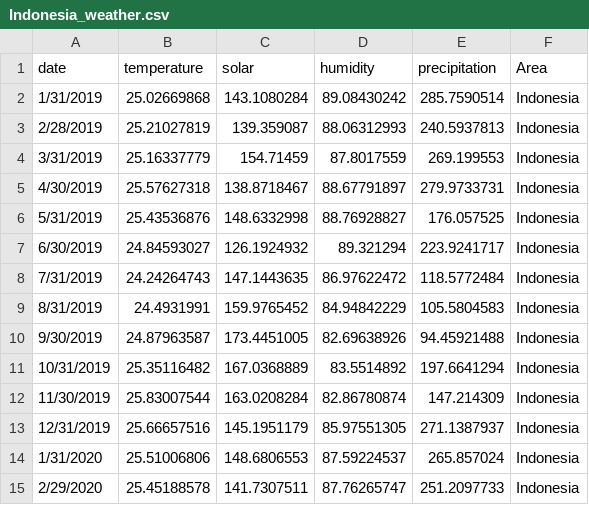
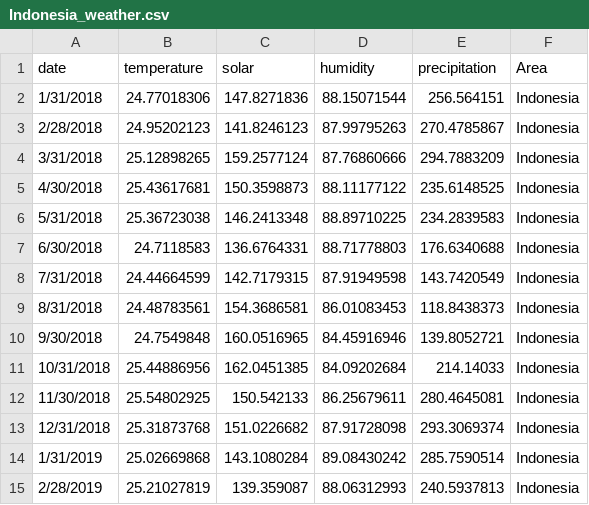
Before and after one commit to manhcuong0604/TFT-GreenPower-Forecasting, a CSV file: data/processed/All_weather_data/Indonesia_weather.csv, drawn as a sheet; only a part is shown; the shorter side is filled out with more unchanged rows; the diff names each change by its address in the sheet, - before the commit and + after, or states it on an @@ line.

Commit message:
update merged weather

```diff
--- a/data/processed/All_weather_data/Indonesia_weather.csv
+++ b/data/processed/All_weather_data/Indonesia_weather.csv
+row 2: 1/31/2018 | 24.77018306 | 147.8271836 | 88.15071544 | 256.564151 | Indonesia
+row 3: 2/28/2018 | 24.95202123 | 141.8246123 | 87.99795263 | 270.4785867 | Indonesia
+row 4: 3/31/2018 | 25.12898265 | 159.2577124 | 87.76860666 | 294.7883209 | Indonesia
+row 5: 4/30/2018 | 25.43617681 | 150.3598873 | 88.11177122 | 235.6148525 | Indonesia
+row 6: 5/31/2018 | 25.36723038 | 146.2413348 | 88.89710225 | 234.2839583 | Indonesia
+row 7: 6/30/2018 | 24.7118583 | 136.6764331 | 88.71778803 | 176.6340688 | Indonesia
+row 8: 7/31/2018 | 24.44664599 | 142.7179315 | 87.91949598 | 143.7420549 | Indonesia
+row 9: 8/31/2018 | 24.48783561 | 154.3686581 | 86.01083453 | 118.8438373 | Indonesia
+row 10: 9/30/2018 | 24.7549848 | 160.0516965 | 84.45916946 | 139.8052721 | Indonesia
+row 11: 10/31/2018 | 25.44886956 | 162.0451385 | 84.09202684 | 214.14033 | Indonesia
+row 12: 11/30/2018 | 25.54802925 | 150.542133 | 86.25679611 | 280.4645081 | Indonesia
+row 13: 12/31/2018 | 25.31873768 | 151.0226682 | 87.91728098 | 293.3069374 | Indonesia
```
Also changed, not shown: data/processed/All_weather_data/Brazil_weather.csv, data/processed/All_weather_data/India_weather.csv, 2 other files.
